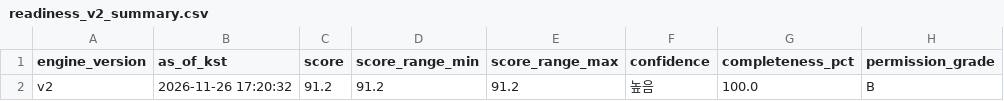
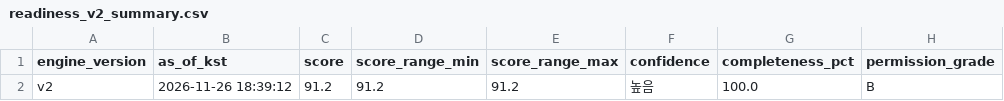
Before and after one commit to aroven850306-bit/fitness-data-sync, a CSV file: readiness_v2_summary.csv, drawn as a sheet; only a part is shown; the diff names each change by its address in the sheet, - before the commit and + after, or states it on an @@ line.

```diff
--- a/readiness_v2_summary.csv
+++ b/readiness_v2_summary.csv
-B2 (as_of_kst): 2026-11-26 17:20:32
+B2 (as_of_kst): 2026-11-26 18:39:12
```
Also changed, not shown: 2 other files.
